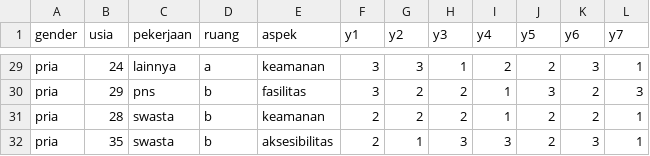
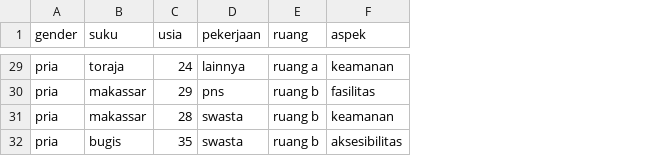
Before and after one commit to 777uliahshafar/Rdatacode, a CSV file: descriptiveCSV.csv, drawn as a sheet; only a part is shown, gaps mark what is left out; removed rows and columns are numbered as before the commit, all else as after; the diff covers the shown part only; the diff names each change by its address in the sheet, - before the commit and + after, or states it on an @@ line.

```diff
--- a/descriptiveCSV.csv
+++ b/descriptiveCSV.csv
+column B (suku), rows 29-32: toraja | makassar | makassar | bugis
-column F (y1), rows 29-32: 3 | 3 | 2 | 2
-column G (y2), rows 29-32: 3 | 2 | 2 | 1
-column H (y3), rows 29-32: 1 | 2 | 2 | 3
-column I (y4), rows 29-32: 2 | 1 | 1 | 3
-column J (y5), rows 29-32: 2 | 3 | 2 | 2
-column K (y6), rows 29-32: 3 | 2 | 2 | 3
-column L (y7), rows 29-32: 1 | 3 | 1 | 1
-E29 (ruang): a
+E29 (ruang): ruang a
-E30:E32 (ruang): b
+E30:E32 (ruang): ruang b
```
Also changed, not shown: 27 edited cells elsewhere in this file, 3 other files.
